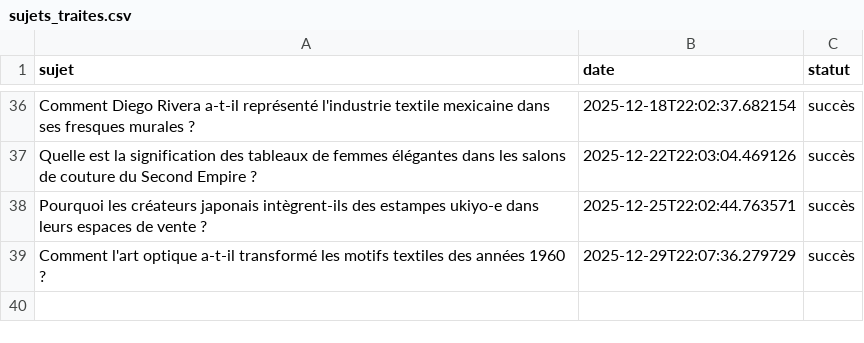
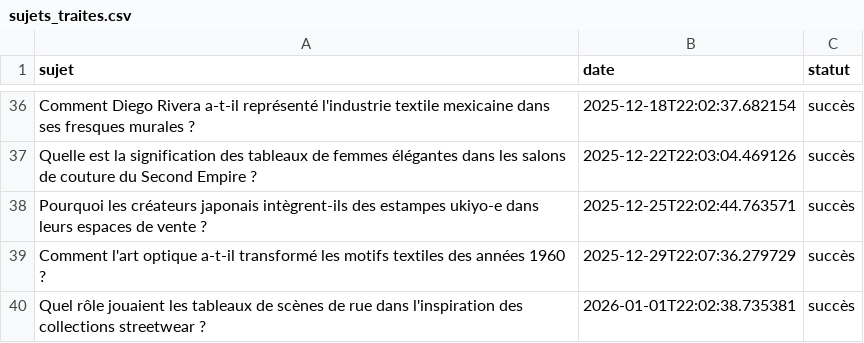
Before and after one commit to Metalosmose21/Mode-1, a CSV file: sujets_traites.csv, drawn as a sheet; only a part is shown, gaps mark what is left out.

```diff
--- a/sujets_traites.csv
+++ b/sujets_traites.csv
@@ -39 +39,2 @@ Pourquoi les créateurs japonais intègrent-ils des estampes ukiyo-e dans leurs
 Comment l'art optique a-t-il transformé les motifs textiles des années 1960 ?,2025-12-29T22:07:36.279729,succès
+Quel rôle jouaient les tableaux de scènes de rue dans l'inspiration des collections streetwear ?,2026-01-01T22:02:38.735381,succès
```
Also changed, not shown: sujets.csv.
